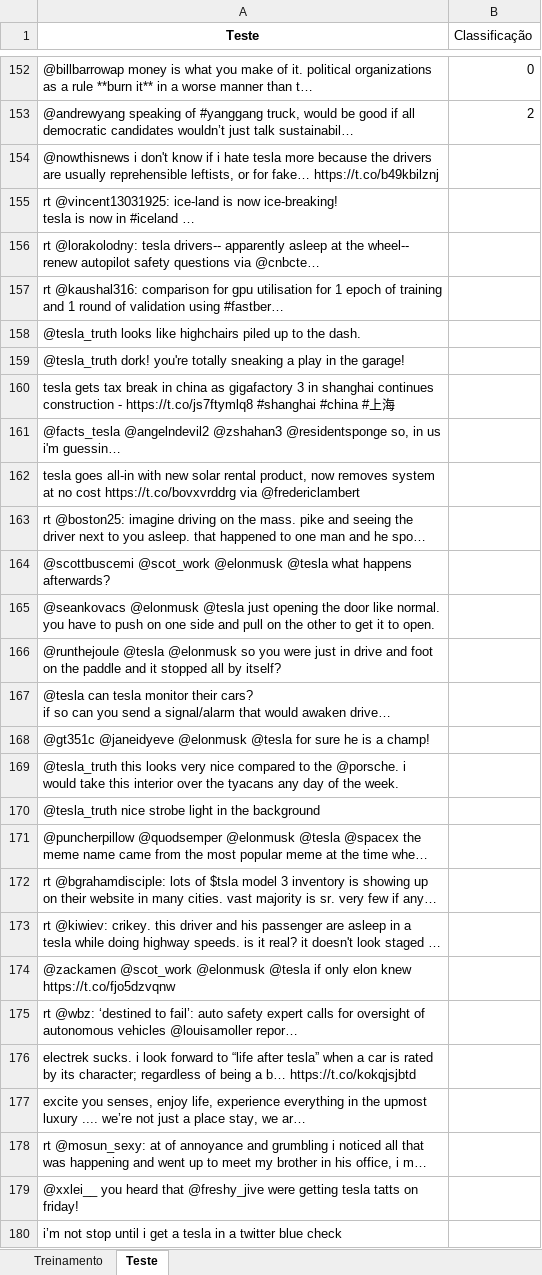
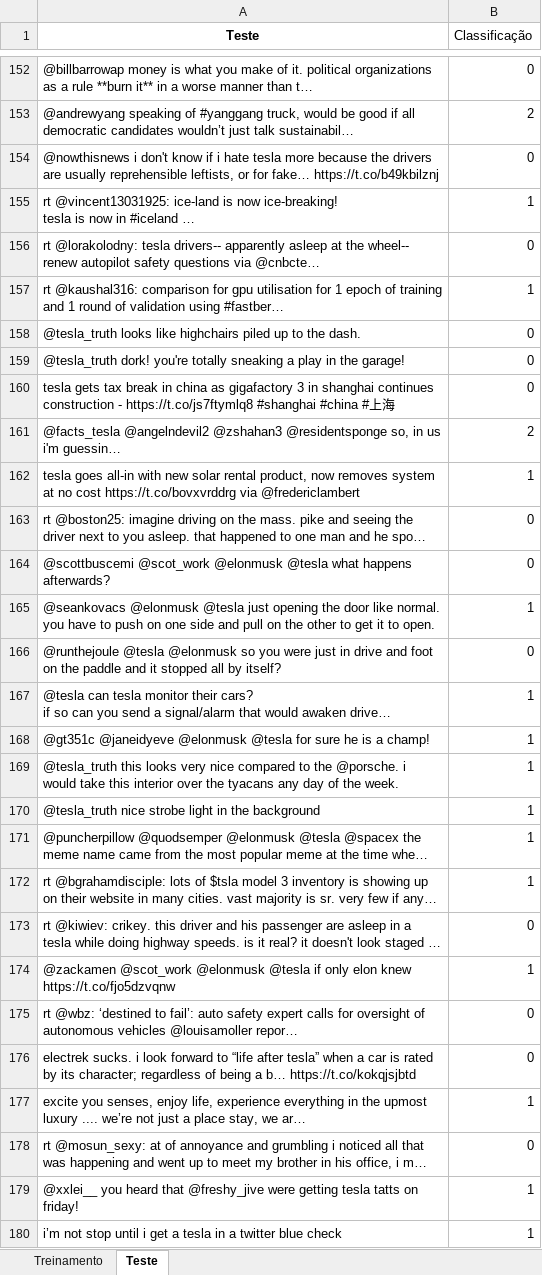
Before and after one commit to enricofd/Projeto2_CDados, an Excel workbook: Tesla.xlsx, sheet Teste, drawn as a sheet; only a part is shown, gaps mark what is left out; long unchanged cells end in …; values as stored, in another font and other column widths than the file's, no borders; the diff covers the shown part only; the diff names each change by its address in the sheet, - before the commit and + after, or states it on an @@ line.

Commit message:
cabei o exel

```diff
--- a/Tesla.xlsx (sheet Teste)
+++ b/Tesla.xlsx (sheet Teste)
-B154 (Classificação): (empty)
+B154 (Classificação): 0
-B155 (Classificação): (empty)
+B155 (Classificação): 1
-B156 (Classificação): (empty)
+B156 (Classificação): 0
-B157 (Classificação): (empty)
+B157 (Classificação): 1
-B158:B160 (Classificação): (empty)
+B158:B160 (Classificação): 0
-B161 (Classificação): (empty)
+B161 (Classificação): 2
-B162 (Classificação): (empty)
+B162 (Classificação): 1
-B163:B164 (Classificação): (empty)
+B163:B164 (Classificação): 0
-B165 (Classificação): (empty)
+B165 (Classificação): 1
-B166 (Classificação): (empty)
+B166 (Classificação): 0
-B167:B172 (Classificação): (empty)
+B167:B172 (Classificação): 1
-B173 (Classificação): (empty)
+B173 (Classificação): 0
-B174 (Classificação): (empty)
+B174 (Classificação): 1
-B175:B176 (Classificação): (empty)
+B175:B176 (Classificação): 0
-B177 (Classificação): (empty)
+B177 (Classificação): 1
-B178 (Classificação): (empty)
+B178 (Classificação): 0
-B179:B180 (Classificação): (empty)
+B179:B180 (Classificação): 1
```
Also changed, not shown: 121 edited cells elsewhere in this sheet.
